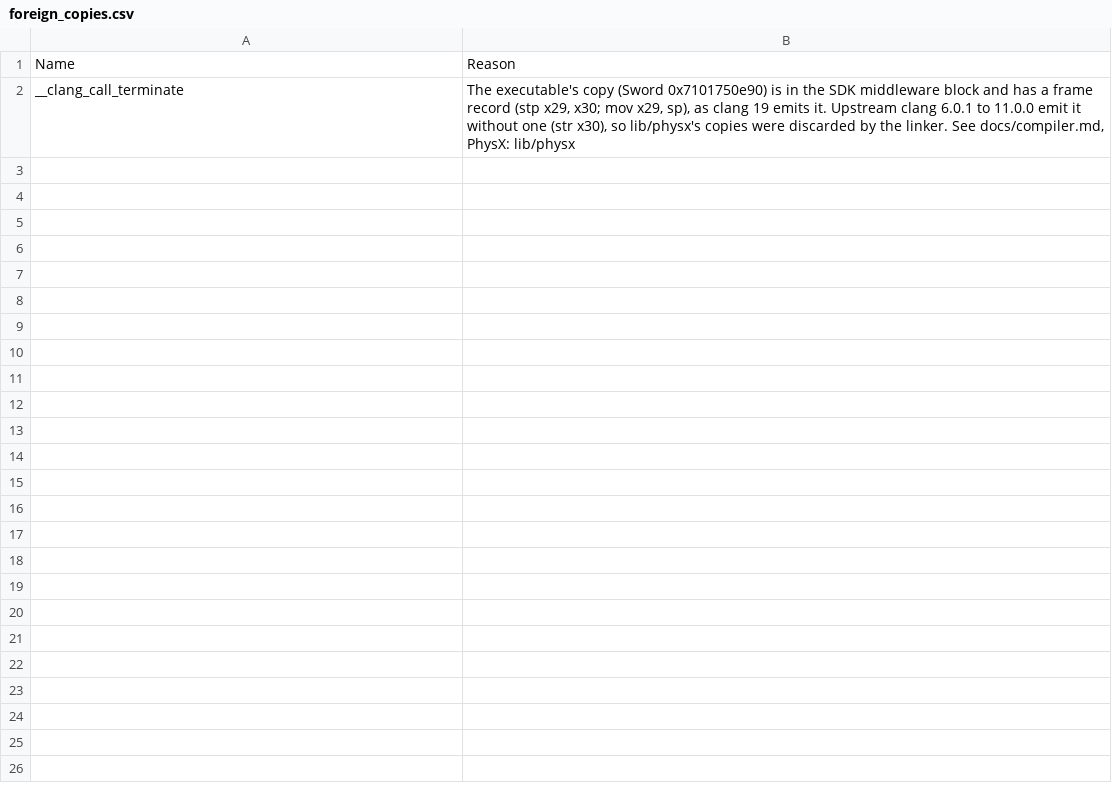
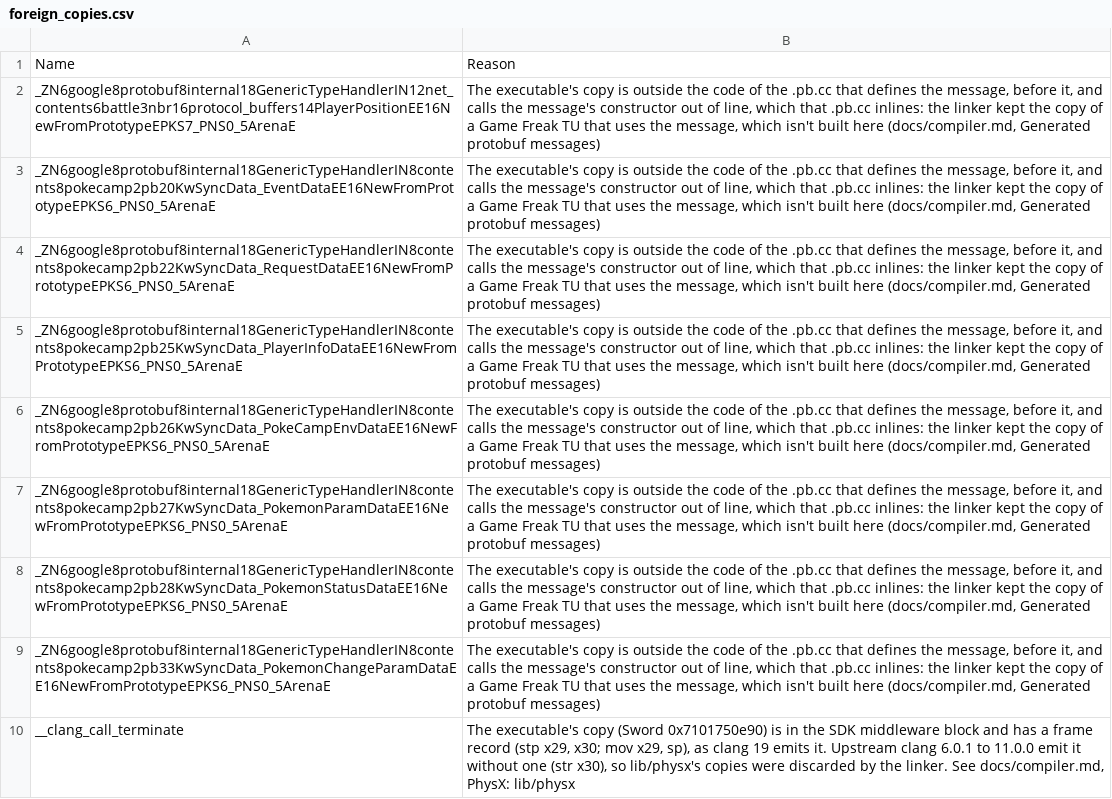
Before and after one commit to gccody/pokemon-sw-sh-decomp, a CSV file: data/foreign_copies.csv, drawn as a sheet; the diff names each change by its address in the sheet, - before the commit and + after, or states it on an @@ line.

```diff
--- a/data/foreign_copies.csv
+++ b/data/foreign_copies.csv
+row 2: _ZN6google8protobuf8internal18GenericTypeHandlerIN12net_contents6battle3nbr16protocol_buffers14PlayerPositionEE16NewFromPrototypeEPKS7_PNS0_5ArenaE | The executable's copy is outside the code of the .pb.cc that defines the message, before it, and calls the message's constructor out of line, which that .pb.cc inlines: the linker kept the copy of a Game Freak TU that uses the message, which isn't built here (docs/compiler.md, Generated protobuf messages)
+row 3: _ZN6google8protobuf8internal18GenericTypeHandlerIN8contents8pokecamp2pb20KwSyncData_EventDataEE16NewFromPrototypeEPKS6_PNS0_5ArenaE | The executable's copy is outside the code of the .pb.cc that defines the message, before it, and calls the message's constructor out of line, which that .pb.cc inlines: the linker kept the copy of a Game Freak TU that uses the message, which isn't built here (docs/compiler.md, Generated protobuf messages)
+row 4: _ZN6google8protobuf8internal18GenericTypeHandlerIN8contents8pokecamp2pb22KwSyncData_RequestDataEE16NewFromPrototypeEPKS6_PNS0_5ArenaE | The executable's copy is outside the code of the .pb.cc that defines the message, before it, and calls the message's constructor out of line, which that .pb.cc inlines: the linker kept the copy of a Game Freak TU that uses the message, which isn't built here (docs/compiler.md, Generated protobuf messages)
+row 5: _ZN6google8protobuf8internal18GenericTypeHandlerIN8contents8pokecamp2pb25KwSyncData_PlayerInfoDataEE16NewFromPrototypeEPKS6_PNS0_5ArenaE | The executable's copy is outside the code of the .pb.cc that defines the message, before it, and calls the message's constructor out of line, which that .pb.cc inlines: the linker kept the copy of a Game Freak TU that uses the message, which isn't built here (docs/compiler.md, Generated protobuf messages)
+row 6: _ZN6google8protobuf8internal18GenericTypeHandlerIN8contents8pokecamp2pb26KwSyncData_PokeCampEnvDataEE16NewFromPrototypeEPKS6_PNS0_5ArenaE | The executable's copy is outside the code of the .pb.cc that defines the message, before it, and calls the message's constructor out of line, which that .pb.cc inlines: the linker kept the copy of a Game Freak TU that uses the message, which isn't built here (docs/compiler.md, Generated protobuf messages)
+row 7: _ZN6google8protobuf8internal18GenericTypeHandlerIN8contents8pokecamp2pb27KwSyncData_PokemonParamDataEE16NewFromPrototypeEPKS6_PNS0_5ArenaE | The executable's copy is outside the code of the .pb.cc that defines the message, before it, and calls the message's constructor out of line, which that .pb.cc inlines: the linker kept the copy of a Game Freak TU that uses the message, which isn't built here (docs/compiler.md, Generated protobuf messages)
+row 8: _ZN6google8protobuf8internal18GenericTypeHandlerIN8contents8pokecamp2pb28KwSyncData_PokemonStatusDataEE16NewFromPrototypeEPKS6_PNS0_5ArenaE | The executable's copy is outside the code of the .pb.cc that defines the message, before it, and calls the message's constructor out of line, which that .pb.cc inlines: the linker kept the copy of a Game Freak TU that uses the message, which isn't built here (docs/compiler.md, Generated protobuf messages)
+row 9: _ZN6google8protobuf8internal18GenericTypeHandlerIN8contents8pokecamp2pb33KwSyncData_PokemonChangeParamDataEE16NewFromPrototypeEPKS6_PNS0_5ArenaE | The executable's copy is outside the code of the .pb.cc that defines the message, before it, and calls the message's constructor out of line, which that .pb.cc inlines: the linker kept the copy of a Game Freak TU that uses the message, which isn't built here (docs/compiler.md, Generated protobuf messages)
```
Also changed, not shown: data/unidentified_functions.csv, 3 other files.
